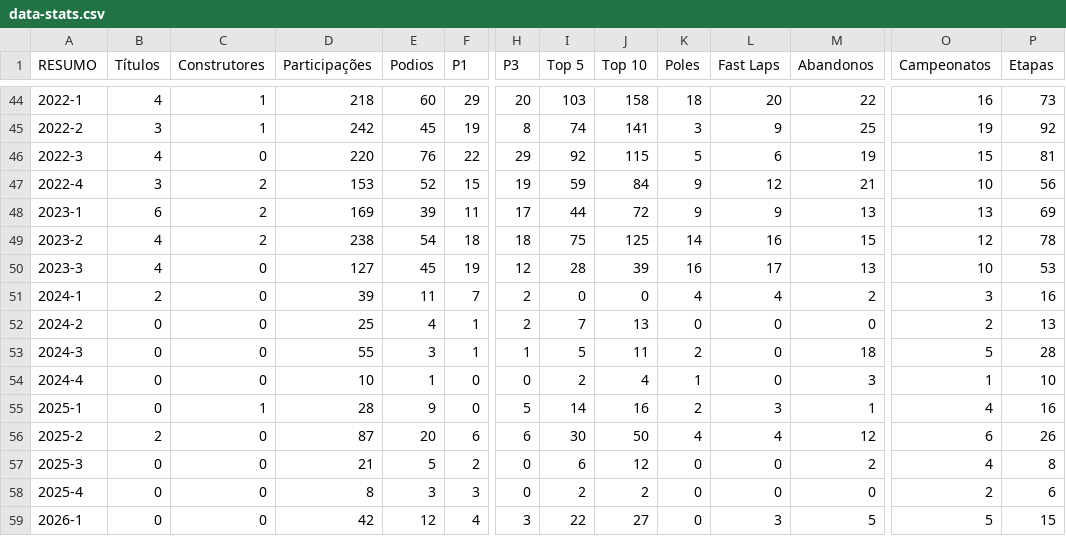
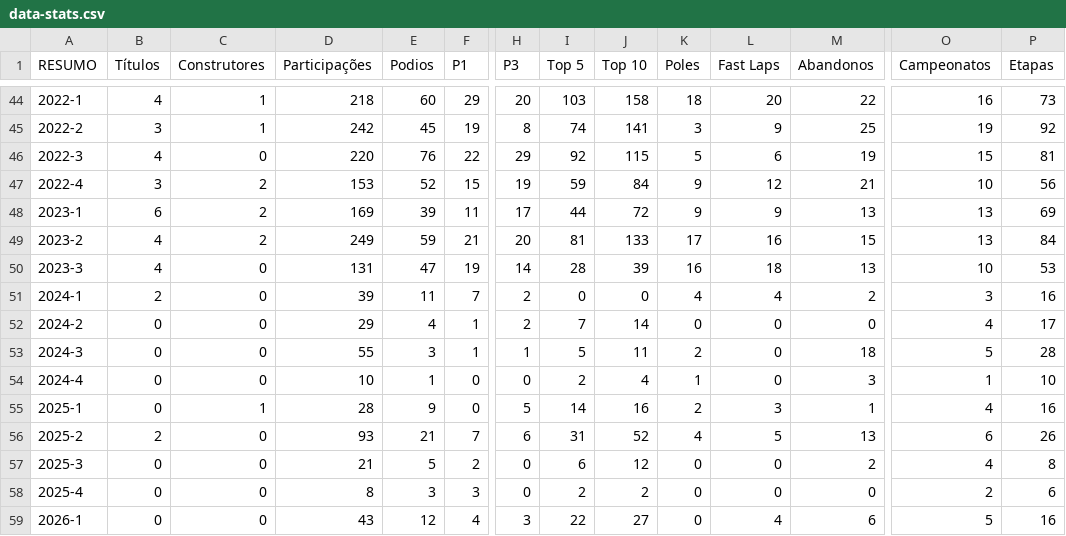
Before and after one commit to grip-racing/grip-racing, a CSV file: data/data-stats.csv, drawn as a sheet; only a part is shown, gaps mark what is left out; the diff covers the shown part only; the diff names each change by its address in the sheet, - before the commit and + after, or states it on an @@ line.

```diff
--- a/data/data-stats.csv
+++ b/data/data-stats.csv
-D49 (Participações): 238
+D49 (Participações): 249
-E49 (Podios): 54
+E49 (Podios): 59
-F49 (P1): 18
+F49 (P1): 21
-H49 (P3): 18
+H49 (P3): 20
-I49 (Top 5): 75
+I49 (Top 5): 81
-J49 (Top 10): 125
+J49 (Top 10): 133
-K49 (Poles): 14
+K49 (Poles): 17
-O49 (Campeonatos): 12
+O49 (Campeonatos): 13
-P49 (Etapas): 78
+P49 (Etapas): 84
-D50 (Participações): 127
+D50 (Participações): 131
-E50 (Podios): 45
+E50 (Podios): 47
-H50 (P3): 12
+H50 (P3): 14
-L50 (Fast Laps): 17
+L50 (Fast Laps): 18
-D52 (Participações): 25
+D52 (Participações): 29
-J52 (Top 10): 13
+J52 (Top 10): 14
-O52 (Campeonatos): 2
+O52 (Campeonatos): 4
-P52 (Etapas): 13
+P52 (Etapas): 17
-D56 (Participações): 87
+D56 (Participações): 93
-E56 (Podios): 20
+E56 (Podios): 21
-F56 (P1): 6
+F56 (P1): 7
-I56 (Top 5): 30
+I56 (Top 5): 31
-J56 (Top 10): 50
+J56 (Top 10): 52
-L56 (Fast Laps): 4
+L56 (Fast Laps): 5
-M56 (Abandonos): 12
+M56 (Abandonos): 13
-D59 (Participações): 42
+D59 (Participações): 43
-L59 (Fast Laps): 3
+L59 (Fast Laps): 4
-M59 (Abandonos): 5
+M59 (Abandonos): 6
-P59 (Etapas): 15
+P59 (Etapas): 16
```
Also changed, not shown: 139 edited cells elsewhere in this file, data/data-pilotos.csv, 5 other files.
